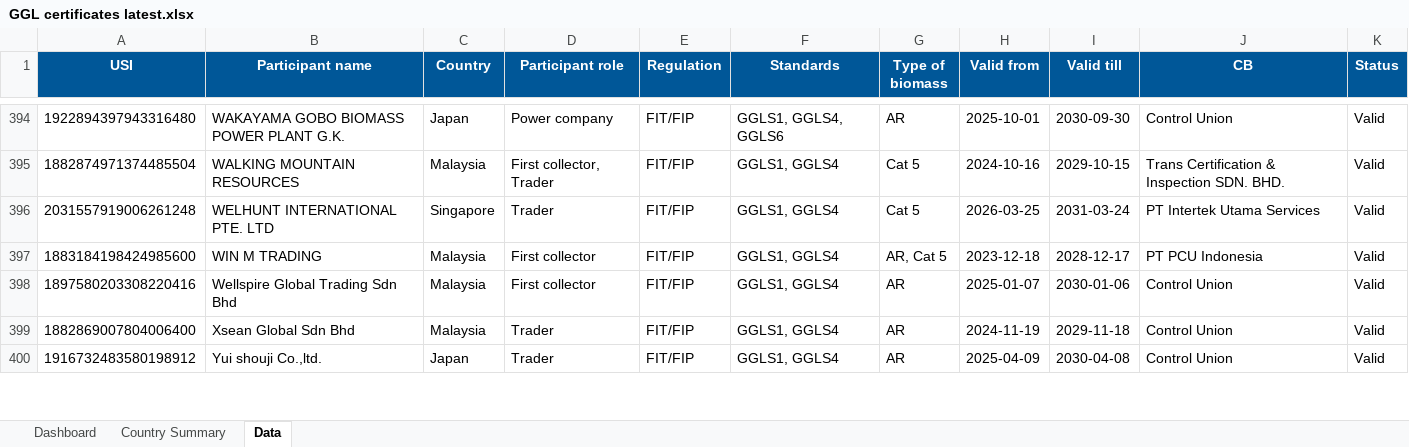
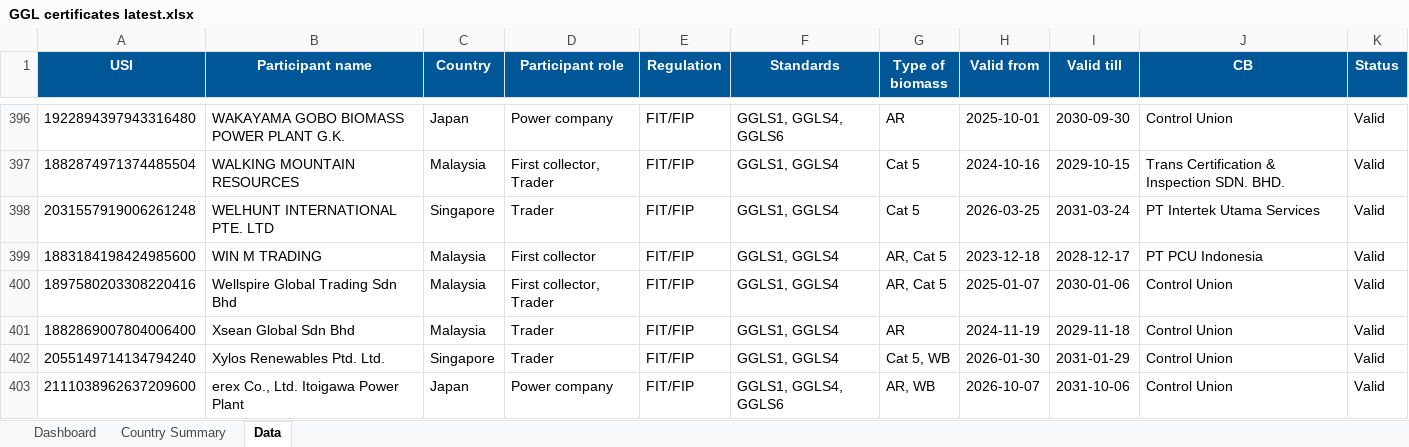
Before and after one commit to goodinternetuser7/certificate-scrapers, an Excel workbook: GGL/GGL certificates latest.xlsx, sheet Data, drawn as a sheet; only a part is shown, gaps mark what is left out; values as stored, in another font and other column widths than the file's, no borders; table styles not drawn; addresses are those after the commit; the diff covers the shown part only; the diff names each change by its address in the sheet, - before the commit and + after, or states it on an @@ line.

```diff
--- a/GGL/GGL certificates latest.xlsx (sheet Data)
+++ b/GGL/GGL certificates latest.xlsx (sheet Data)
-D400 (Participant role): First collector
+D400 (Participant role): First collector, Trader
-G400 (Type of biomass): AR
+G400 (Type of biomass): AR, Cat 5
-A402 (USI): 1916732483580198912
+A402 (USI): 2055149714134794240
-B402 (Participant name): Yui shouji Co.,ltd.
+B402 (Participant name): Xylos Renewables Ptd. Ltd.
-C402 (Country): Japan
+C402 (Country): Singapore
-G402 (Type of biomass): AR
+G402 (Type of biomass): Cat 5, WB
-H402 (Valid from): 2025-04-09
+H402 (Valid from): 2026-01-30
-I402 (Valid till): 2030-04-08
+I402 (Valid till): 2031-01-29
+row 403: 2111038962637209600 | erex Co., Ltd. Itoigawa Power Plant | Japan | Power company | FIT/FIP | GGLS1, GGLS4, GGLS6 | AR, WB | 2026-10-07 | 2031-10-06 | Control Union | Valid
```
Also changed, not shown: 11 added rows, 8 removed rows and 23 edited cells elsewhere in this sheet, sheet Country Summary, sheet Dashboard, 1 other file.
